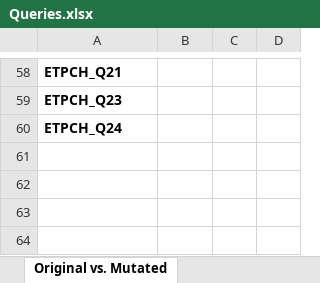
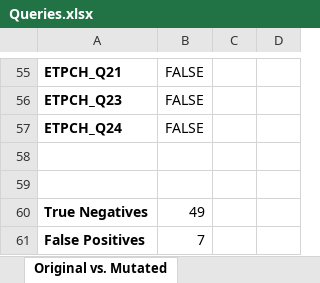
Before and after one commit to suhaskamath2712/E0261_P11, an Excel workbook: sql_queries/Queries.xlsx, sheet Original vs. Mutated, drawn as a sheet; only a part is shown, gaps mark what is left out; values as stored, in another font and other column widths than the file's, no borders; addresses are those after the commit; the diff covers the shown part only; the diff names each change by its address in the sheet, - before the commit and + after, or states it on an @@ line.

```diff
--- a/sql_queries/Queries.xlsx (sheet Original vs. Mutated)
+++ b/sql_queries/Queries.xlsx (sheet Original vs. Mutated)
-B55:B57: (empty)
+B55:B57: FALSE
+row 58: (empty)
+row 59: (empty)
+row 60: True Negatives | 49
+row 61: False Positives | 7
```
Also changed, not shown: 3 removed rows and 60 edited cells elsewhere in this sheet, other sheet tabs, 8 other files.
